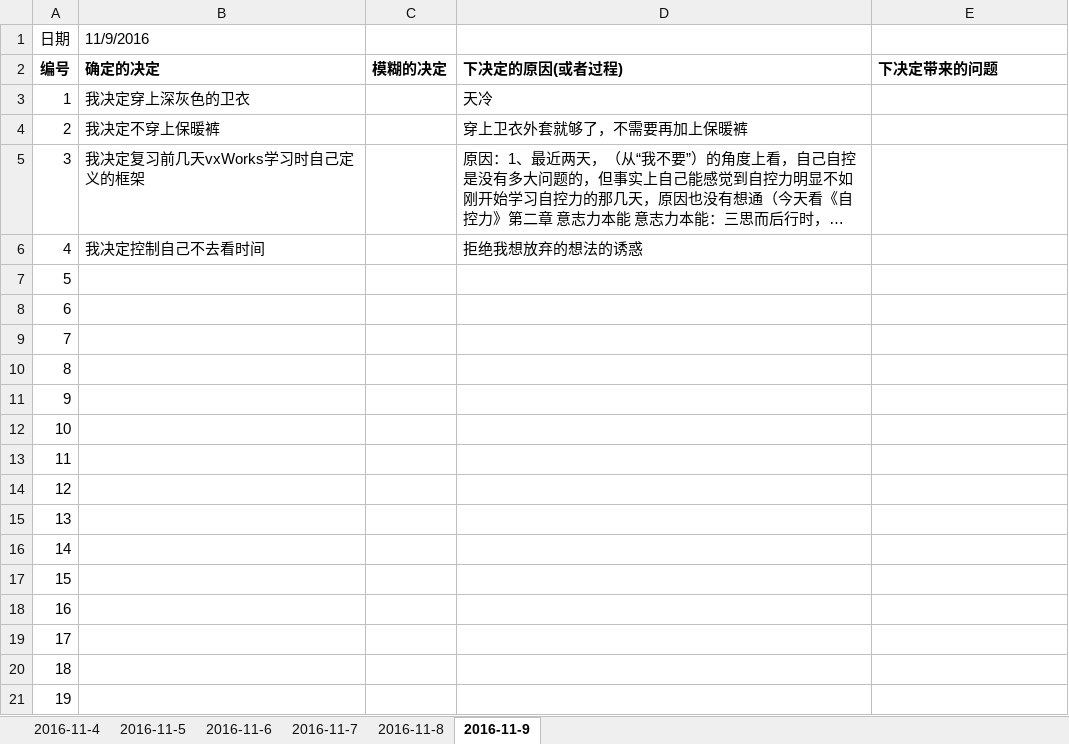
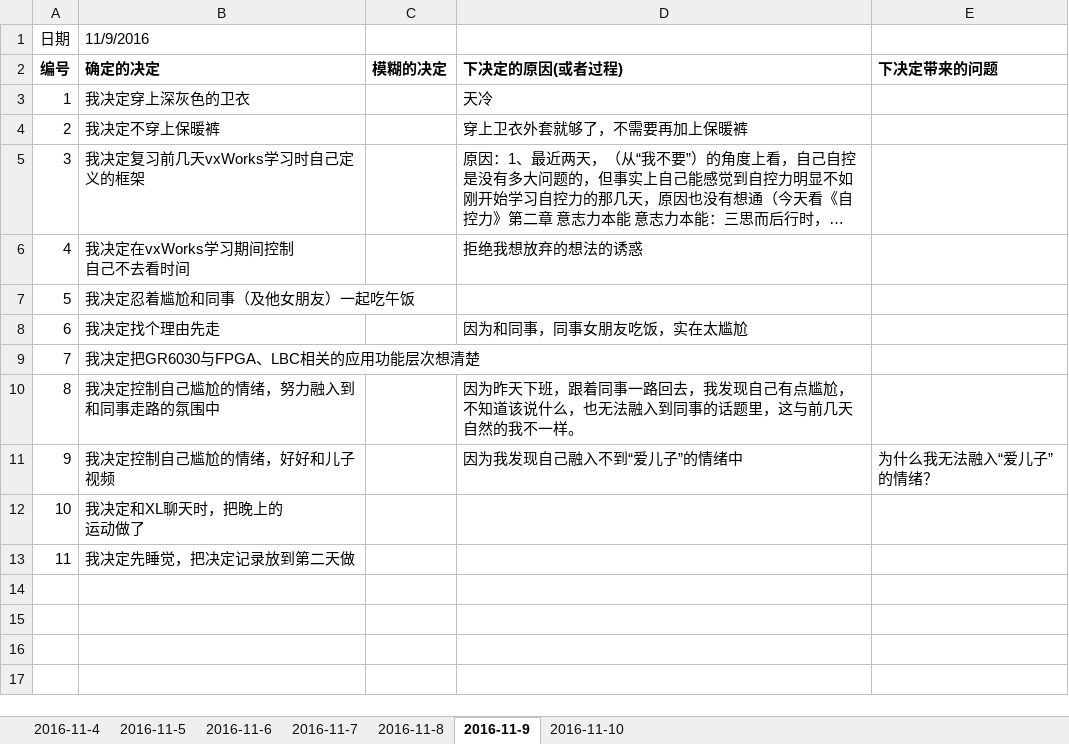
Before and after one commit to OOCC/PlanGIt, an Excel workbook: Personal/xiemin/Marvin_学习_自控力_提高自控力方法_认识自我_记录决定.xlsx, sheet 2016-11-9, drawn as a sheet; long unchanged cells end in …; values as stored, in another font and other column widths than the file's, no borders; ↵ is a line break in a cell; the diff names each change by its address in the sheet, - before the commit and + after, or states it on an @@ line.

```diff
--- a/Personal/xiemin/Marvin_学习_自控力_提高自控力方法_认识自我_记录决定.xlsx (sheet 2016-11-9)
+++ b/Personal/xiemin/Marvin_学习_自控力_提高自控力方法_认识自我_记录决定.xlsx (sheet 2016-11-9)
+sheet tab: 2016-11-10
-B6 (11/9/2016): 我决定控制自己不去看时间
+B6 (11/9/2016): 我决定在vxWorks学习期间控制 ↵ 自己不去看时间
-B7 (11/9/2016): (empty)
+B7 (11/9/2016): 我决定忍着尴尬和同事（及他女朋友）一起吃午饭
-B8 (11/9/2016): (empty)
+B8 (11/9/2016): 我决定找个理由先走
-D8: (empty)
+D8: 因为和同事，同事女朋友吃饭，实在太尴尬
-B9 (11/9/2016): (empty)
+B9 (11/9/2016): 我决定把GR6030与FPGA、LBC相关的应用功能层次想清楚
-B10 (11/9/2016): (empty)
+B10 (11/9/2016): 我决定控制自己尴尬的情绪，努力融入到和同事走路的氛围中
-D10: (empty)
+D10: 因为昨天下班，跟着同事一路回去，我发现自己有点尴尬，不知道该说什么，也无法融入到同事的话题里，这与前几天自然的我不一样。
-B11 (11/9/2016): (empty)
+B11 (11/9/2016): 我决定控制自己尴尬的情绪，好好和儿子视频
-D11: (empty)
+D11: 因为我发现自己融入不到“爱儿子”的情绪中
-E11: (empty)
+E11: 为什么我无法融入“爱儿子”的情绪？
-B12 (11/9/2016): (empty)
+B12 (11/9/2016): 我决定和XL聊天时，把晚上的 ↵ 运动做了
-B13 (11/9/2016): (empty)
+B13 (11/9/2016): 我决定先睡觉，把决定记录放到第二天做
-row 14: 12
-row 15: 13
-row 16: 14
-row 17: 15
-row 18: 16
-row 19: 17
-row 20: 18
-row 21: 19
```
Also changed, not shown: 1 other file.
